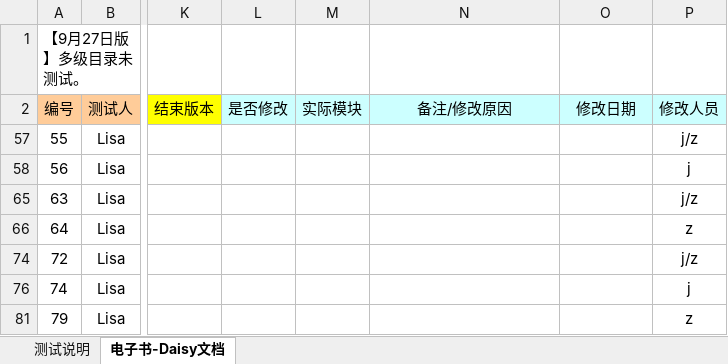
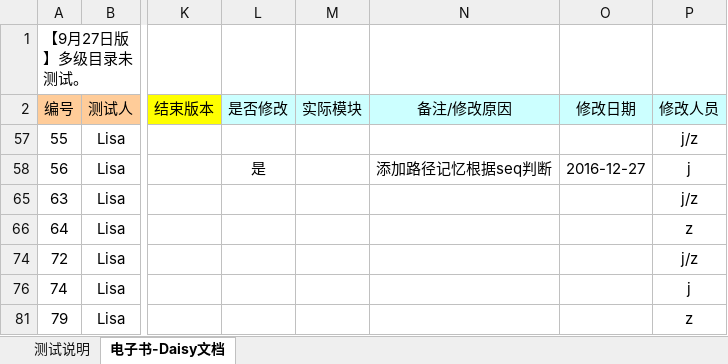
Before and after one commit to weizhiping/ebook, an Excel workbook: 测试单-电子书_daisy_161222.xlsx, sheet 电子书-Daisy文档, drawn as a sheet; only a part is shown, gaps mark what is left out; values as stored, in another font and other column widths than the file's, no borders; conditional formats not drawn; the diff names each change by its address in the sheet, - before the commit and + after, or states it on an @@ line.

```diff
--- a/测试单-电子书_daisy_161222.xlsx (sheet 电子书-Daisy文档)
+++ b/测试单-电子书_daisy_161222.xlsx (sheet 电子书-Daisy文档)
-L58 (是否修改): (empty)
+L58 (是否修改): 是
-N58 (备注/修改原因): (empty)
+N58 (备注/修改原因): 添加路径记忆根据seq判断
-O58 (修改日期): (empty)
+O58 (修改日期): 2016-12-27
```
Also changed, not shown: 6 other files.
